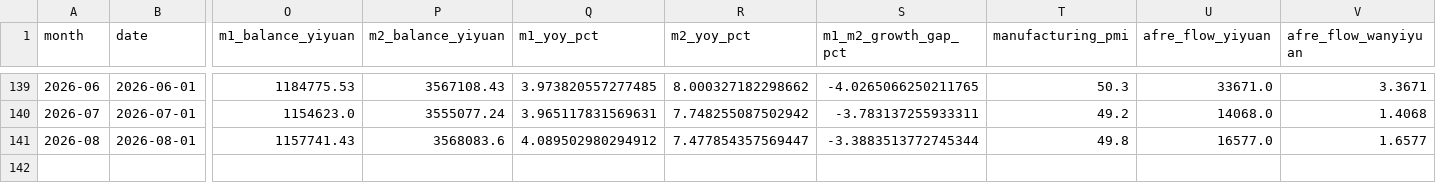
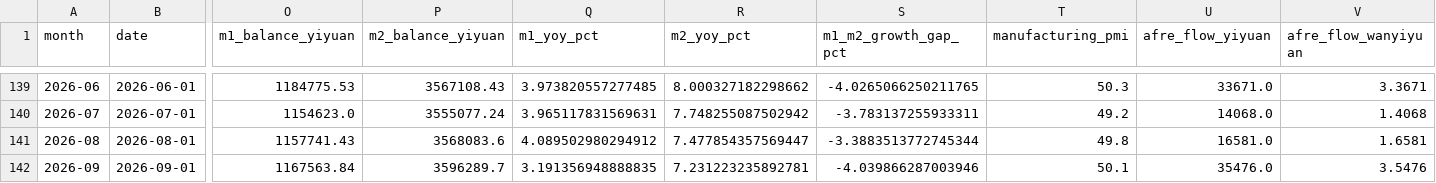
Before and after one commit to daoshihaideba/dposit_market_ratio, a CSV file: deposit_market_ratio.csv, drawn as a sheet; only a part is shown, gaps mark what is left out; rows hold the shown columns only; the diff names each change by its address in the sheet, - before the commit and + after, or states it on an @@ line.

```diff
--- a/deposit_market_ratio.csv
+++ b/deposit_market_ratio.csv
-U141 (afre_flow_yiyuan): 16577.0
+U141 (afre_flow_yiyuan): 16581.0
-V141 (afre_flow_wanyiyuan): 1.6577
+V141 (afre_flow_wanyiyuan): 1.6581
+row 142: 2026-09 | 2026-09-01 | 1167563.84 | 3596289.7 | 3.191356948888835 | 7.231223235892781 | -4.039866287003946 | 50.1 | 35476.0 | 3.5476
```
Also changed, not shown: m1_m2_unified_gap_since_2025.csv, pboc_household_deposits.csv, 6 other files.
